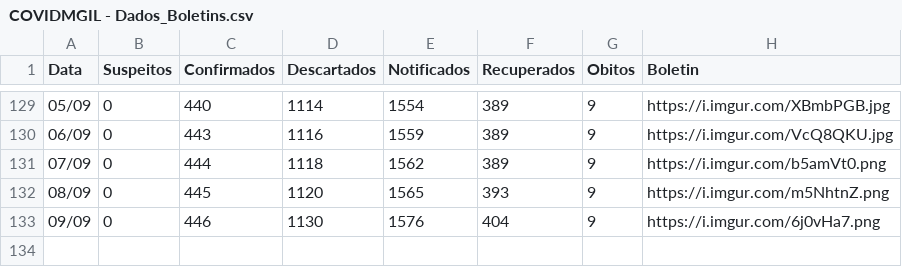
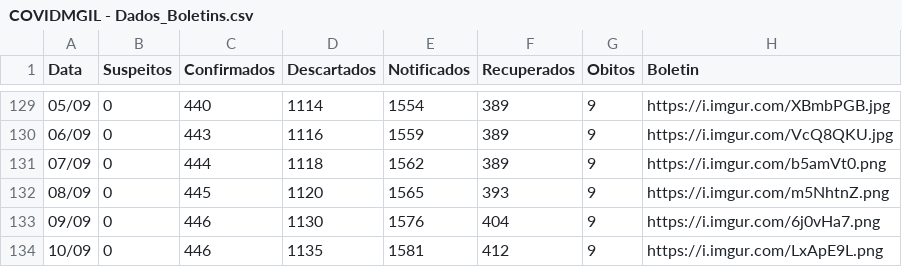
Before and after one commit to webalysson/covidmgil, a CSV file: dados/COVIDMGIL - Dados_Boletins.csv, drawn as a sheet; only a part is shown, gaps mark what is left out; the diff names each change by its address in the sheet, - before the commit and + after, or states it on an @@ line.

Commit message:
Dados atualizados 10/09

```diff
--- a/dados/COVIDMGIL - Dados_Boletins.csv
+++ b/dados/COVIDMGIL - Dados_Boletins.csv
+row 134: 10/09 | 0 | 446 | 1135 | 1581 | 412 | 9 | https://i.imgur.com/LxApE9L.png
```
